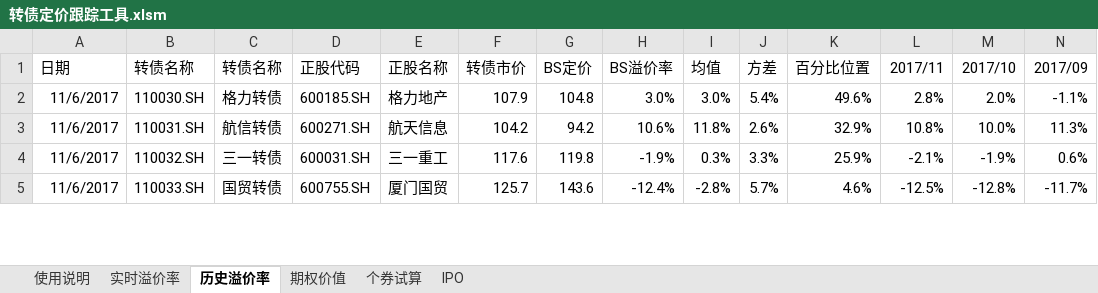
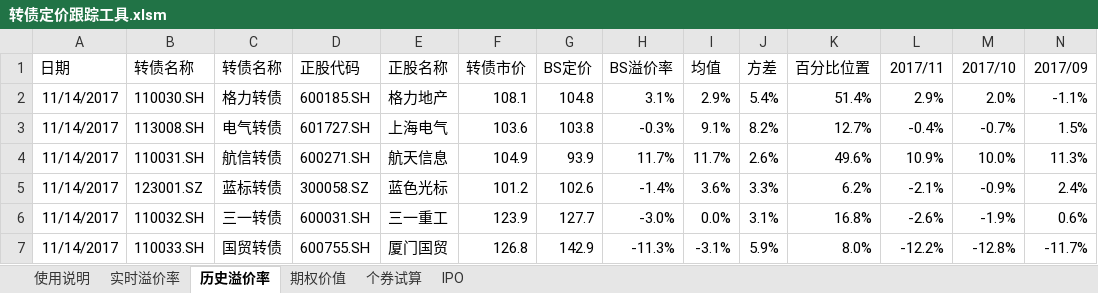
Before and after one commit to liquanbao/hazc, an Excel workbook: 转债定价跟踪工具.xlsm, sheet 历史溢价率, drawn as a sheet; only a part is shown; values as stored, in another font and other column widths than the file's, no borders; conditional formats not drawn; addresses are those after the commit; rows hold the shown columns only; the diff covers the shown part only; the diff names each change by its address in the sheet, - before the commit and + after, or states it on an @@ line.

```diff
--- a/转债定价跟踪工具.xlsm (sheet 历史溢价率)
+++ b/转债定价跟踪工具.xlsm (sheet 历史溢价率)
-A2 (日期): 11/6/2017
+A2 (日期): 11/14/2017
-F2 (转债市价): 107.9
+F2 (转债市价): 108.1
-H2 (BS溢价率): 3.0%
+H2 (BS溢价率): 3.1%
-I2 (均值): 3.0%
+I2 (均值): 2.9%
-K2 (百分比位置): 49.6%
+K2 (百分比位置): 51.4%
-L2 (2017/11): 2.8%
+L2 (2017/11): 2.9%
+row 3: 11/14/2017 | 113008.SH | 电气转债 | 601727.SH | 上海电气 | 103.6 | 103.8 | -0.3% | 9.1% | 8.2% | 12.7% | -0.4% | -0.7% | 1.5%
-A4 (日期): 11/6/2017
+A4 (日期): 11/14/2017
-F4 (转债市价): 104.2
+F4 (转债市价): 104.9
-G4 (BS定价): 94.2
+G4 (BS定价): 93.9
-H4 (BS溢价率): 10.6%
+H4 (BS溢价率): 11.7%
-I4 (均值): 11.8%
+I4 (均值): 11.7%
-K4 (百分比位置): 32.9%
+K4 (百分比位置): 49.6%
-L4 (2017/11): 10.8%
+L4 (2017/11): 10.9%
+row 5: 11/14/2017 | 123001.SZ | 蓝标转债 | 300058.SZ | 蓝色光标 | 101.2 | 102.6 | -1.4% | 3.6% | 3.3% | 6.2% | -2.1% | -0.9% | 2.4%
-A6:A7 (日期): 11/6/2017
+A6:A7 (日期): 11/14/2017
-F6 (转债市价): 117.6
+F6 (转债市价): 123.9
-G6 (BS定价): 119.8
+G6 (BS定价): 127.7
-H6 (BS溢价率): -1.9%
+H6 (BS溢价率): -3.0%
-I6 (均值): 0.3%
+I6 (均值): 0.0%
-J6 (方差): 3.3%
+J6 (方差): 3.1%
-K6 (百分比位置): 25.9%
+K6 (百分比位置): 16.8%
-L6 (2017/11): -2.1%
+L6 (2017/11): -2.6%
-F7 (转债市价): 125.7
+F7 (转债市价): 126.8
-G7 (BS定价): 143.6
+G7 (BS定价): 142.9
-H7 (BS溢价率): -12.4%
+H7 (BS溢价率): -11.3%
-I7 (均值): -2.8%
+I7 (均值): -3.1%
-J7 (方差): 5.7%
+J7 (方差): 5.9%
-K7 (百分比位置): 4.6%
+K7 (百分比位置): 8.0%
-L7 (2017/11): -12.5%
+L7 (2017/11): -12.2%
```
Also changed, not shown: 14 added rows, 24 removed rows and 73 edited cells elsewhere in this sheet, sheet 实时溢价率, sheet 期权价值, sheet IPO, sheet 个券试算, sheet 使用说明, formulas that keep their value, hidden cells, charts or pictures.
